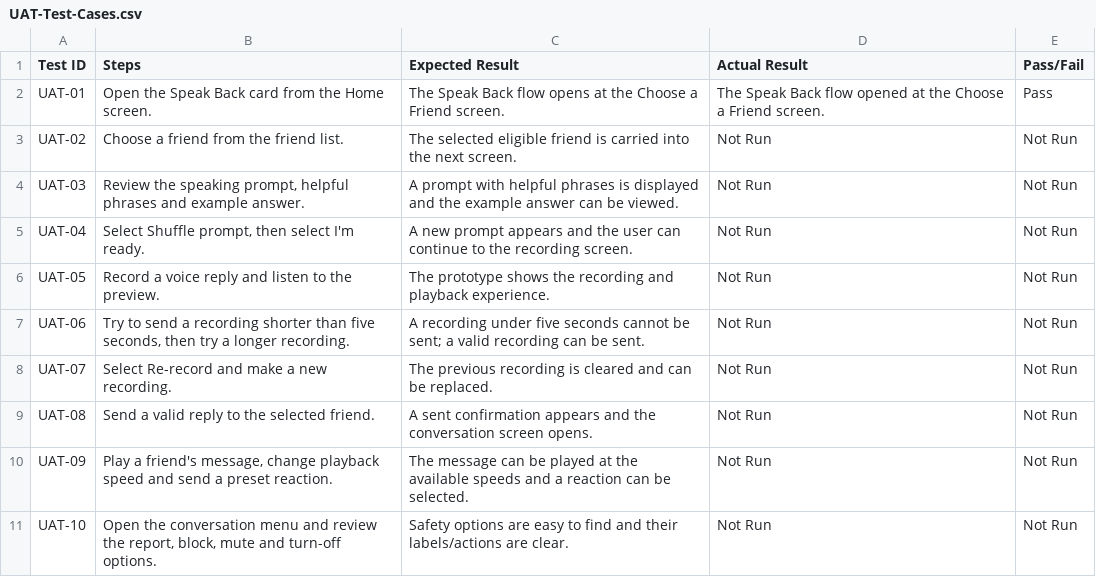
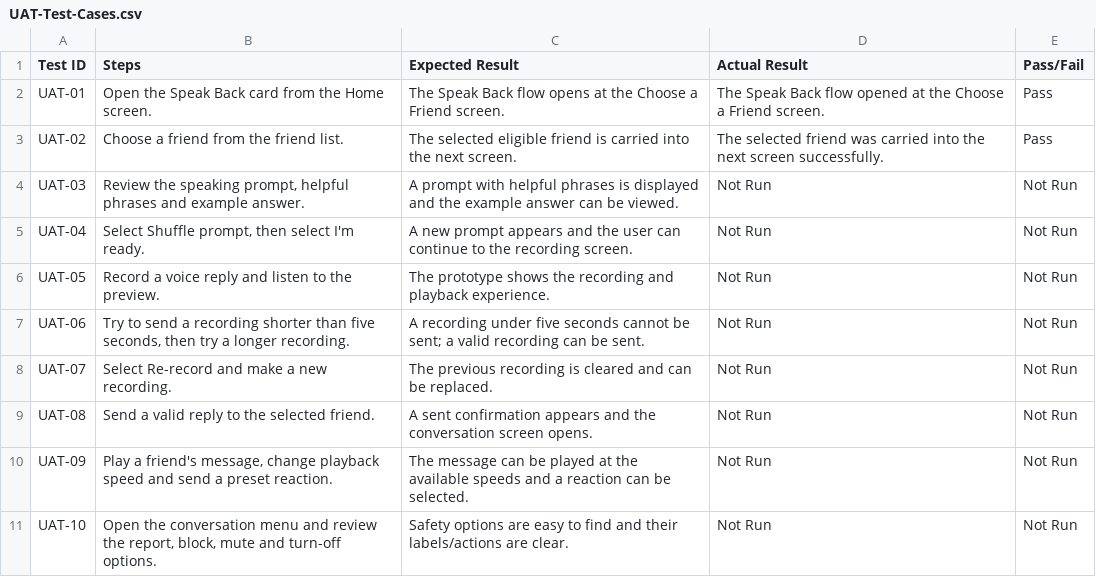
Before and after one commit to hriday9559/duolingo-speak-back-prd, a CSV file: docs/UAT-Test-Cases.csv, drawn as a sheet.

Commit message:
Record UAT-02 result

```diff
--- a/docs/UAT-Test-Cases.csv
+++ b/docs/UAT-Test-Cases.csv
@@ -2,3 +2,3 @@
 "UAT-01","Open the Speak Back card from the Home screen.","The Speak Back flow opens at the Choose a Friend screen.","The Speak Back flow opened at the Choose a Friend screen.","Pass"
-"UAT-02","Choose a friend from the friend list.","The selected eligible friend is carried into the next screen.","Not Run","Not Run"
+"UAT-02","Choose a friend from the friend list.","The selected eligible friend is carried into the next screen.","The selected friend was carried into the next screen successfully.","Pass"
 "UAT-03","Review the speaking prompt, helpful phrases and example answer.","A prompt with helpful phrases is displayed and the example answer can be viewed.","Not Run","Not Run"
```
